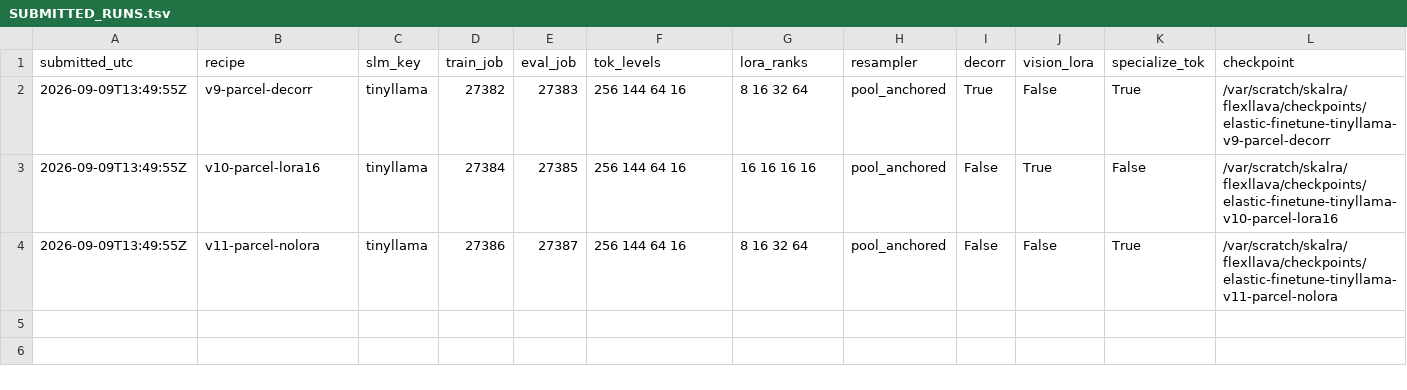
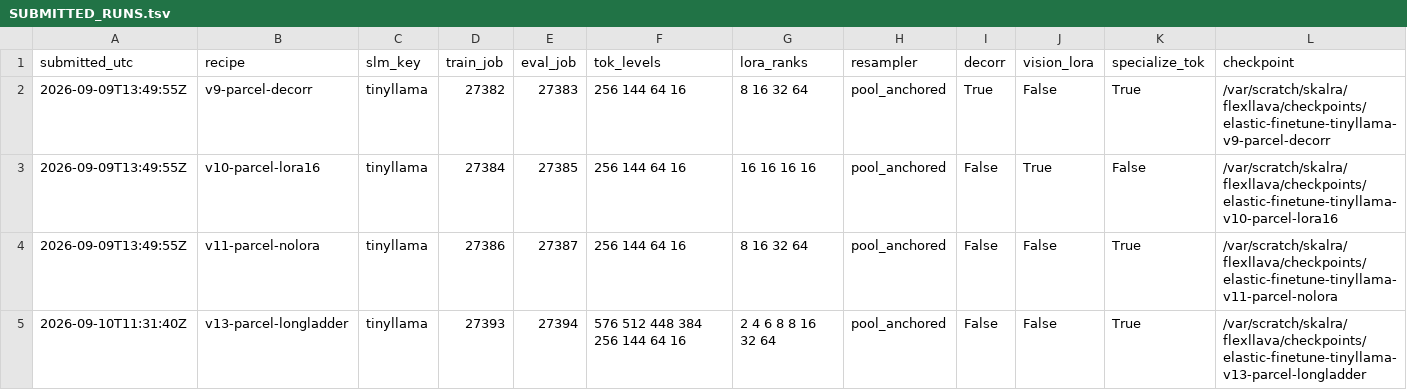
Before and after one commit to sudaksh14/FlexLLaVA, a TSV file: docs/SUBMITTED_RUNS.tsv, drawn as a sheet; the diff names each change by its address in the sheet, - before the commit and + after, or states it on an @@ line.

```diff
--- a/docs/SUBMITTED_RUNS.tsv
+++ b/docs/SUBMITTED_RUNS.tsv
+row 5: 2026-09-10T11:31:40Z | v13-parcel-longladder | tinyllama | 27393 | 27394 | 576 512 448 384 256 144 64 16 | 2 4 6 8 8 16 32 64 | pool_anchored | False | False | True | /var/scratch/skalra/flexllava/checkpoints/elastic-finetune-tinyllama-v13-parcel-longladder
```
Also changed, not shown: results/flexllava_eval_summary.csv, 2 other files.
